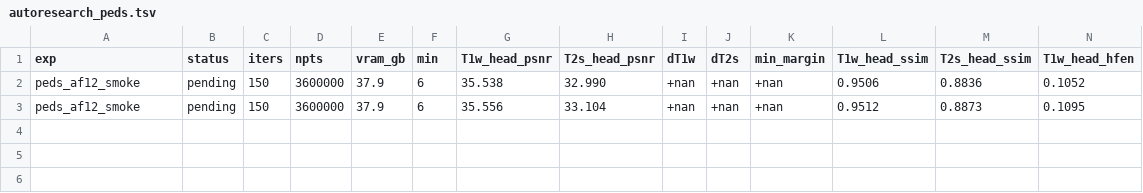
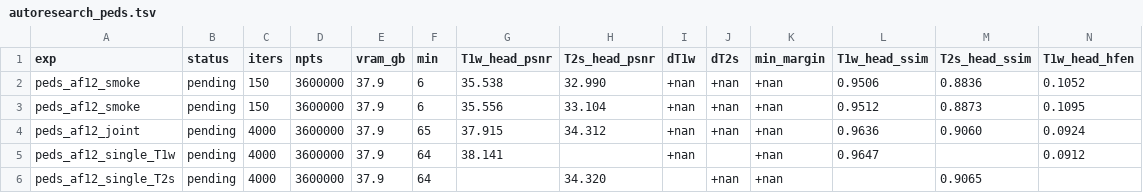
Before and after one commit to sober235/mcgs, a TSV file: autoresearch_peds.tsv, drawn as a sheet; only a part is shown; rows hold the shown columns only; the diff names each change by its address in the sheet, - before the commit and + after, or states it on an @@ line.

```diff
--- a/autoresearch_peds.tsv
+++ b/autoresearch_peds.tsv
+row 4: peds_af12_joint | pending | 4000 | 3600000 | 37.9 | 65 | 37.915 | 34.312 | +nan | +nan | +nan | 0.9636 | 0.9060 | 0.0924
+row 5: peds_af12_single_T1w | pending | 4000 | 3600000 | 37.9 | 64 | 38.141 |  | +nan |  | +nan | 0.9647 |  | 0.0912
+row 6: peds_af12_single_T2s | pending | 4000 | 3600000 | 37.9 | 64 |  | 34.320 |  | +nan | +nan |  | 0.9065
```
Also changed, not shown: 4 other files.
